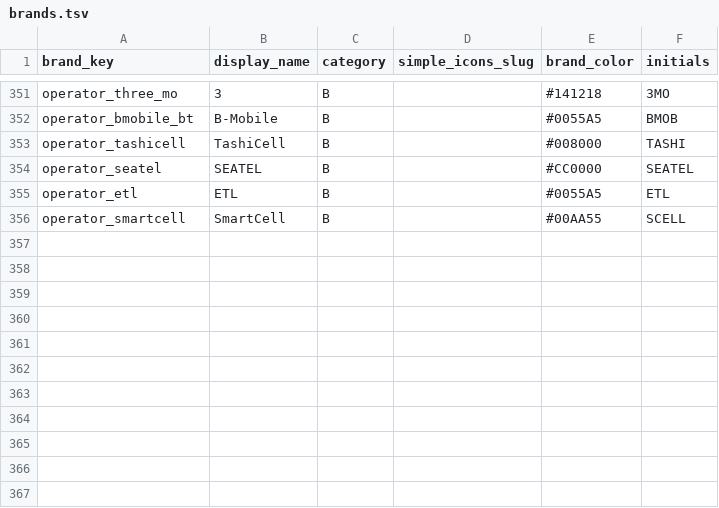
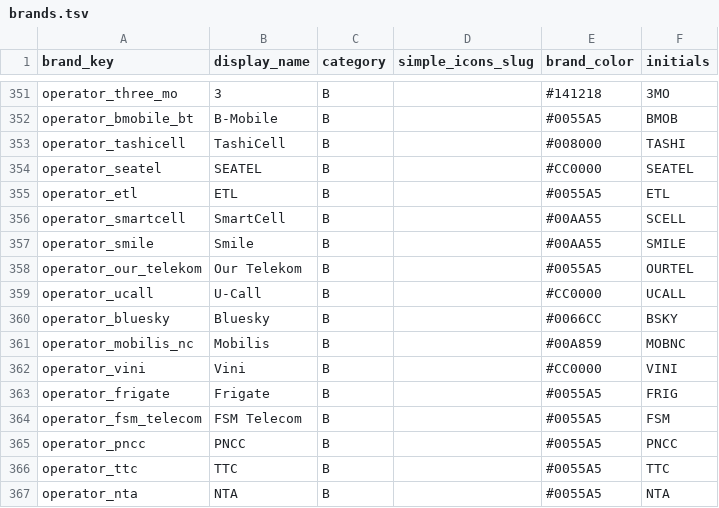
Before and after one commit to djbigmuh/MinuteWatcher, a TSV file: tools/iconforge/brands.tsv, drawn as a sheet; only a part is shown, gaps mark what is left out.

Commit message:
Extend operator coverage for Oceania and Pacific Islands

```diff
--- a/tools/iconforge/brands.tsv
+++ b/tools/iconforge/brands.tsv
@@ -356 +356,12 @@ operator_etl	ETL	B		#0055A5	ETL
 operator_smartcell	SmartCell	B		#00AA55	SCELL
+operator_smile	Smile	B		#00AA55	SMILE
+operator_our_telekom	Our Telekom	B		#0055A5	OURTEL
+operator_ucall	U-Call	B		#CC0000	UCALL
+operator_bluesky	Bluesky	B		#0066CC	BSKY
+operator_mobilis_nc	Mobilis	B		#00A859	MOBNC
+operator_vini	Vini	B		#CC0000	VINI
+operator_frigate	Frigate	B		#0055A5	FRIG
+operator_fsm_telecom	FSM Telecom	B		#0055A5	FSM
+operator_pncc	PNCC	B		#0055A5	PNCC
+operator_ttc	TTC	B		#0055A5	TTC
+operator_nta	NTA	B		#0055A5	NTA
```
Also changed, not shown: 20 other files.
